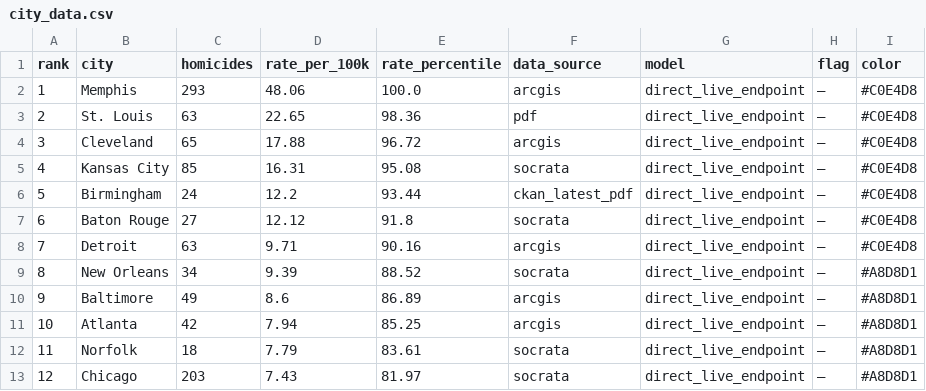
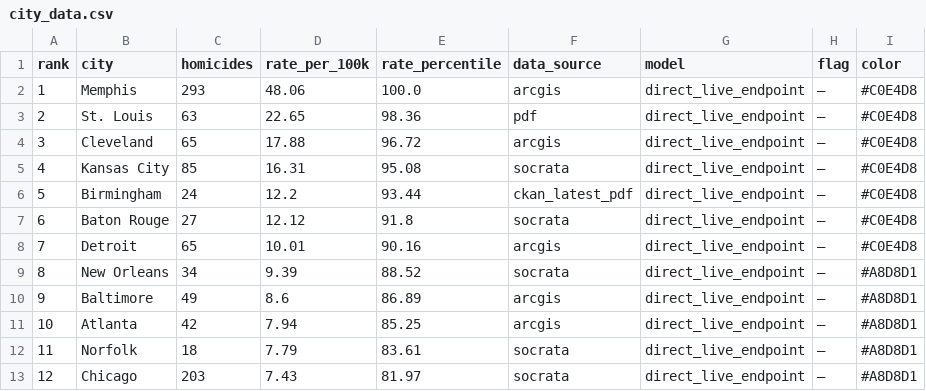
Before and after one commit to ro00archworkall/homicide_tracker, a CSV file: src/data/city_data.csv, drawn as a sheet; only a part is shown.

```diff
--- a/src/data/city_data.csv
+++ b/src/data/city_data.csv
@@ -7,3 +7,3 @@ rank,city,homicides,rate_per_100k,rate_percentile,data_source,model,flag,color
 6,Baton Rouge,27,12.12,91.8,socrata,direct_live_endpoint,—,#C0E4D8
-7,Detroit,63,9.71,90.16,arcgis,direct_live_endpoint,—,#C0E4D8
+7,Detroit,65,10.01,90.16,arcgis,direct_live_endpoint,—,#C0E4D8
 8,New Orleans,34,9.39,88.52,socrata,direct_live_endpoint,—,#A8D8D1
```
Also changed, not shown: 1 other file.
